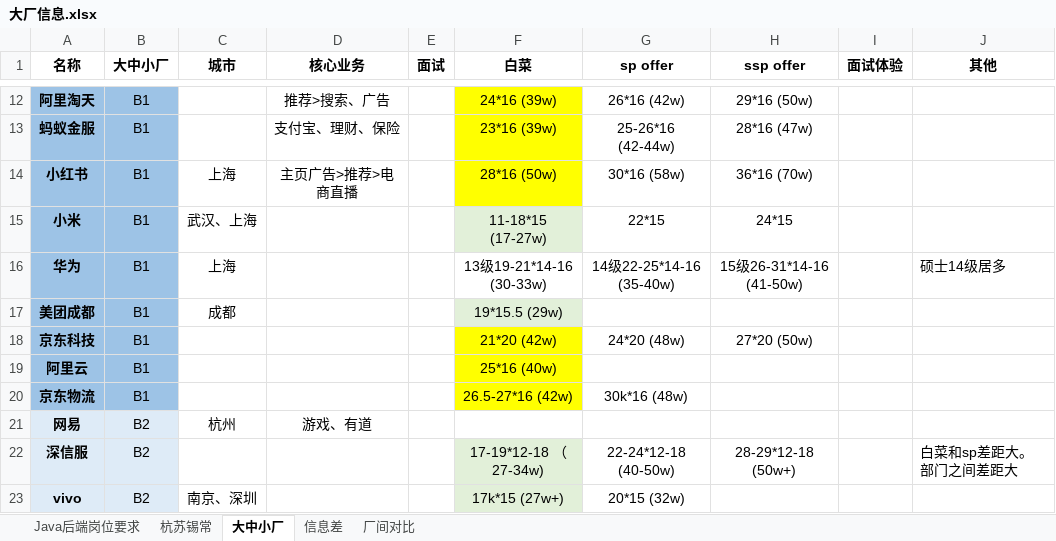
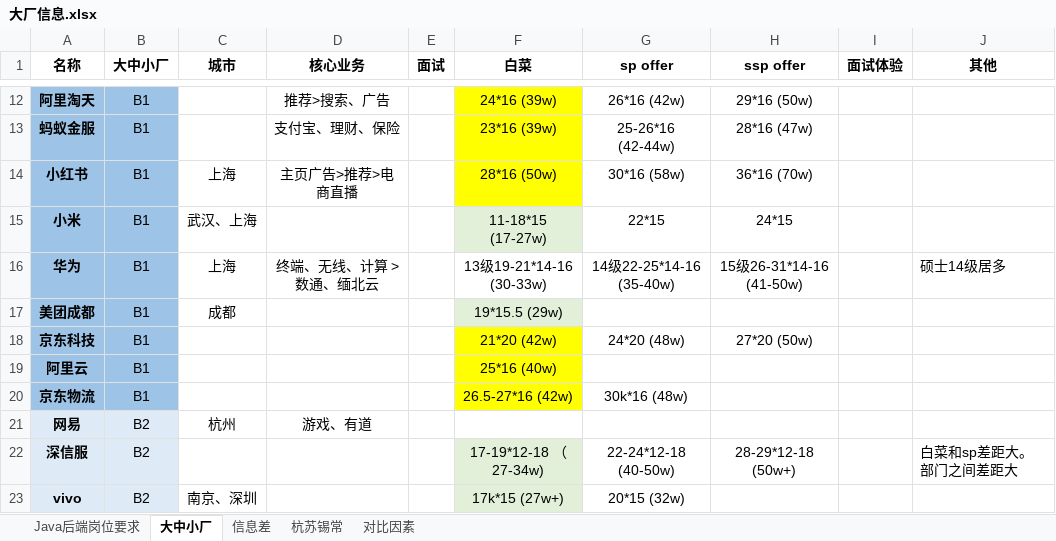
Before and after one commit to curforever/LeetCode, an Excel workbook: 大厂/大厂信息.xlsx, sheet 大中小厂, drawn as a sheet; only a part is shown, gaps mark what is left out; values as stored, in another font and other column widths than the file's, no borders; table styles not drawn; the diff names each change by its address in the sheet, - before the commit and + after, or states it on an @@ line.

```diff
--- a/大厂/大厂信息.xlsx (sheet 大中小厂)
+++ b/大厂/大厂信息.xlsx (sheet 大中小厂)
-sheet tab: 厂间对比
+sheet tab: 对比因素
@@ sheet tab order changed: Java后端岗位要求 | 大中小厂 | 信息差 | 杭苏锡常 | 对比因素 @@
-D16 (核心业务): (empty)
+D16 (核心业务): 终端、无线、计算 > 数通、缅北云
```
Also changed, not shown: sheet 信息差, 3 other files.
